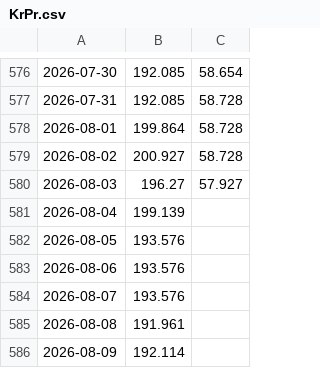
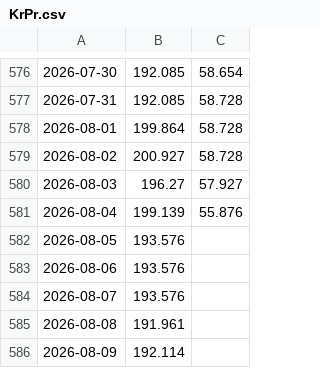
Before and after one commit to Economics-SP-V/Test, a CSV file: Produkte/Preise/KrPr.csv, drawn as a sheet; only a part is shown, gaps mark what is left out; the diff names each change by its address in the sheet, - before the commit and + after, or states it on an @@ line.

```diff
--- a/Produkte/Preise/KrPr.csv
+++ b/Produkte/Preise/KrPr.csv
-C581: (empty)
+C581: 55.876
```
Also changed, not shown: Produkte/Preise/Preise.csv, 2 other files.
